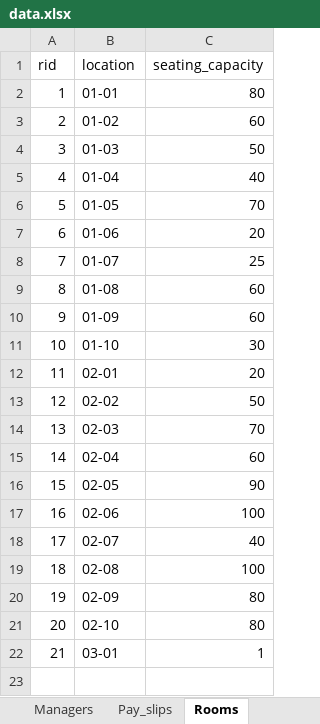
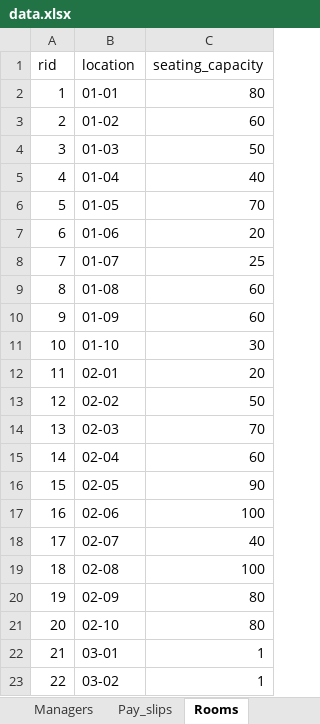
Before and after one commit to anqichen9856/cs2102-course-management-app, an Excel workbook: data.xlsx, sheet Rooms, drawn as a sheet; values as stored, in another font and other column widths than the file's, no borders; the diff names each change by its address in the sheet, - before the commit and + after, or states it on an @@ line.

Commit message:
Modified data. Modified Q22.

```diff
--- a/data.xlsx (sheet Rooms)
+++ b/data.xlsx (sheet Rooms)
+row 23: 22 | 03-02 | 1
```
Also changed, not shown: 2 other files.
